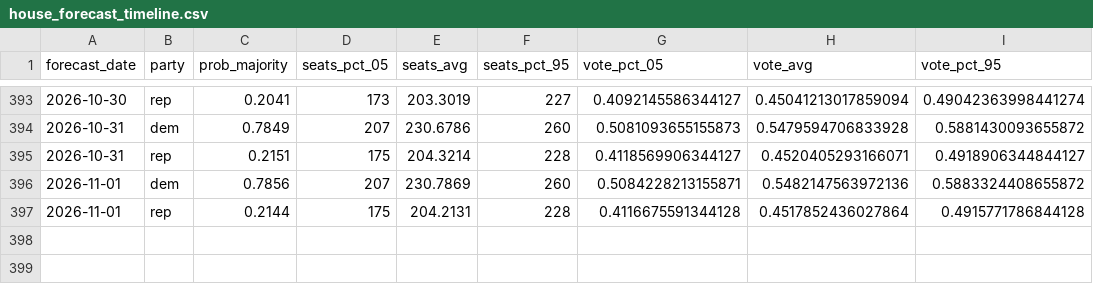
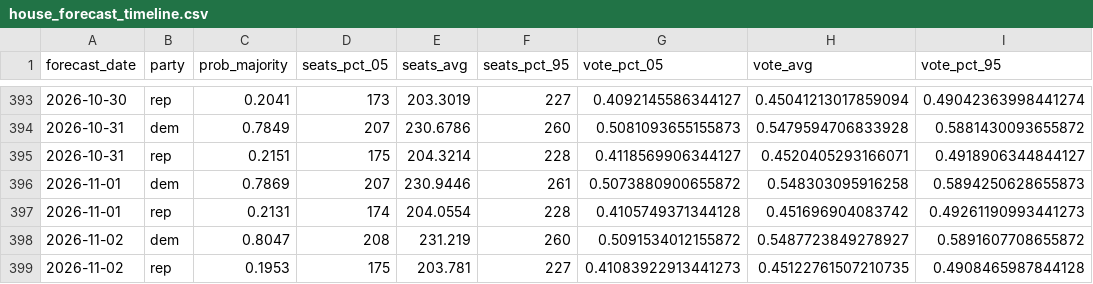
Before and after one commit to thisismactan/US-2026, a CSV file: output/house_forecast_timeline.csv, drawn as a sheet; only a part is shown, gaps mark what is left out.

```diff
--- a/output/house_forecast_timeline.csv
+++ b/output/house_forecast_timeline.csv
@@ -395,3 +395,5 @@ forecast_date,party,prob_majority,seats_pct_05,seats_avg,seats_pct_95,vote_pct_0
 2026-10-31,rep,0.2151,175,204.3214,228,0.4118569906344127,0.4520405293166071,0.4918906344844127
-2026-11-01,dem,0.7856,207,230.7869,260,0.5084228213155871,0.5482147563972136,0.5883324408655872
-2026-11-01,rep,0.2144,175,204.2131,228,0.4116675591344128,0.4517852436027864,0.4915771786844128
+2026-11-01,dem,0.7869,207,230.9446,261,0.5073880900655872,0.548303095916258,0.5894250628655873
+2026-11-01,rep,0.2131,174,204.0554,228,0.4105749371344128,0.451696904083742,0.49261190993441273
+2026-11-02,dem,0.8047,208,231.219,260,0.5091534012155872,0.5487723849278927,0.5891607708655872
+2026-11-02,rep,0.1953,175,203.781,227,0.41083922913441273,0.45122761507210735,0.4908465987844128
```
Also changed, not shown: output/generic_ballot_margin_averages_2026_smoothed.csv, output/house_seats_conditional_posteriors.csv, 10 other files.
